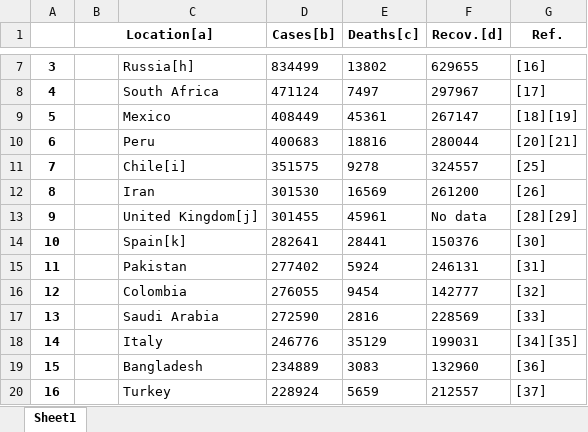
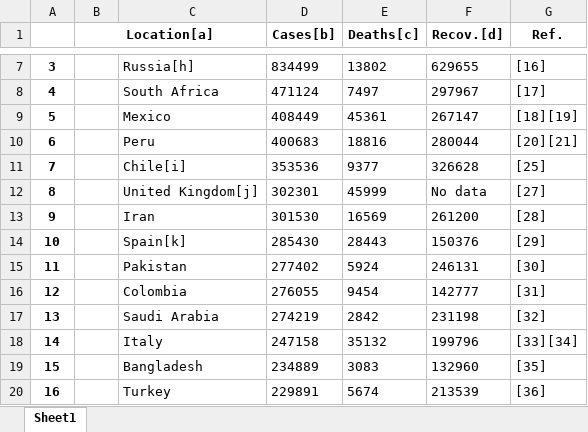
Before and after one commit to techsparksguru/data_ai_for_all, an Excel workbook: class1_explore/scrapers/covid_wiki_stats.xlsx, sheet Sheet1, drawn as a sheet; only a part is shown, gaps mark what is left out; values as stored, in another font and other column widths than the file's, no borders; the diff covers the shown part only; the diff names each change by its address in the sheet, - before the commit and + after, or states it on an @@ line.

Commit message:
1. requirements updated 2.pivot table example added 3.word clouds 4. covid random analysis

```diff
--- a/class1_explore/scrapers/covid_wiki_stats.xlsx (sheet Sheet1)
+++ b/class1_explore/scrapers/covid_wiki_stats.xlsx (sheet Sheet1)
-D11 (Cases[b]): 351575
+D11 (Cases[b]): 353536
-E11 (Deaths[c]): 9278
+E11 (Deaths[c]): 9377
-F11 (Recov.[d]): 324557
+F11 (Recov.[d]): 326628
-C12: Iran
+C12: United Kingdom[j]
-D12 (Cases[b]): 301530
+D12 (Cases[b]): 302301
-E12 (Deaths[c]): 16569
+E12 (Deaths[c]): 45999
-F12 (Recov.[d]): 261200
+F12 (Recov.[d]): No data
-G12 (Ref.): [26]
+G12 (Ref.): [27]
-C13: United Kingdom[j]
+C13: Iran
-D13 (Cases[b]): 301455
+D13 (Cases[b]): 301530
-E13 (Deaths[c]): 45961
+E13 (Deaths[c]): 16569
-F13 (Recov.[d]): No data
+F13 (Recov.[d]): 261200
-G13 (Ref.): [28][29]
+G13 (Ref.): [28]
-D14 (Cases[b]): 282641
+D14 (Cases[b]): 285430
-E14 (Deaths[c]): 28441
+E14 (Deaths[c]): 28443
-G14 (Ref.): [30]
+G14 (Ref.): [29]
-G15 (Ref.): [31]
+G15 (Ref.): [30]
-G16 (Ref.): [32]
+G16 (Ref.): [31]
-D17 (Cases[b]): 272590
+D17 (Cases[b]): 274219
-E17 (Deaths[c]): 2816
+E17 (Deaths[c]): 2842
-F17 (Recov.[d]): 228569
+F17 (Recov.[d]): 231198
-G17 (Ref.): [33]
+G17 (Ref.): [32]
-D18 (Cases[b]): 246776
+D18 (Cases[b]): 247158
-E18 (Deaths[c]): 35129
+E18 (Deaths[c]): 35132
-F18 (Recov.[d]): 199031
+F18 (Recov.[d]): 199796
-G18 (Ref.): [34][35]
+G18 (Ref.): [33][34]
-G19 (Ref.): [36]
+G19 (Ref.): [35]
-D20 (Cases[b]): 228924
+D20 (Cases[b]): 229891
-E20 (Deaths[c]): 5659
+E20 (Deaths[c]): 5674
-F20 (Recov.[d]): 212557
+F20 (Recov.[d]): 213539
-G20 (Ref.): [37]
+G20 (Ref.): [36]
```
Also changed, not shown: 418 edited cells elsewhere in this sheet, 6 other files.
